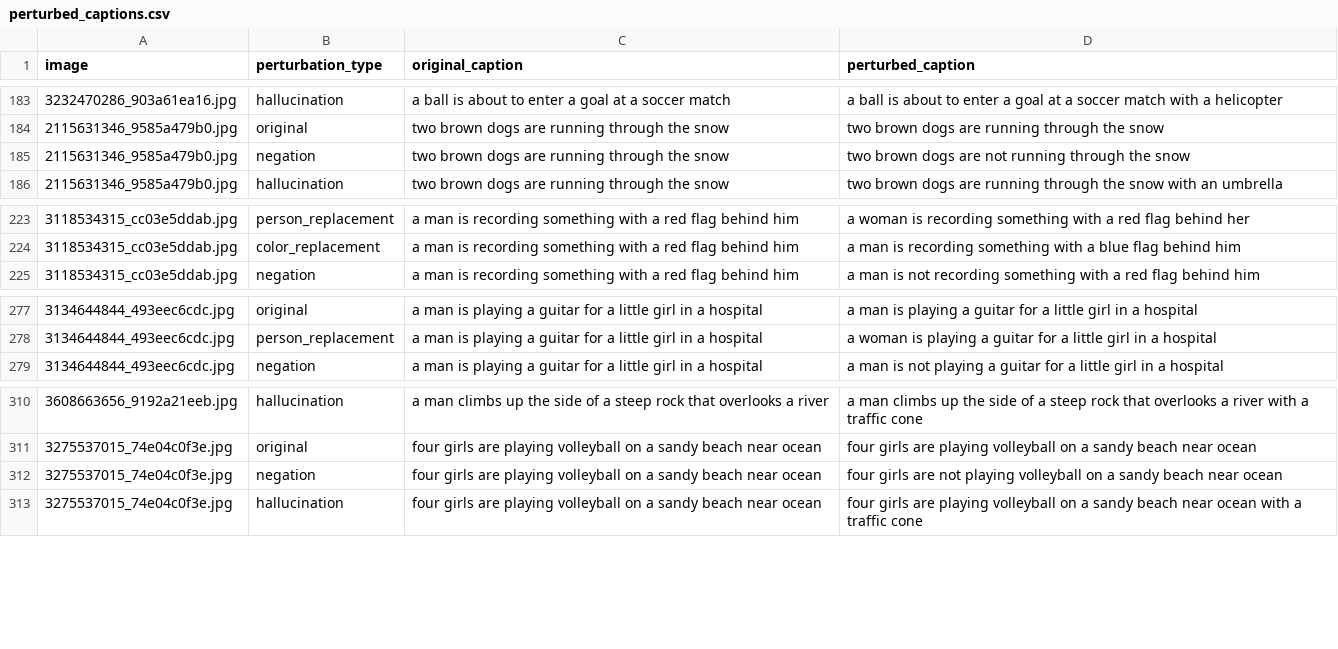
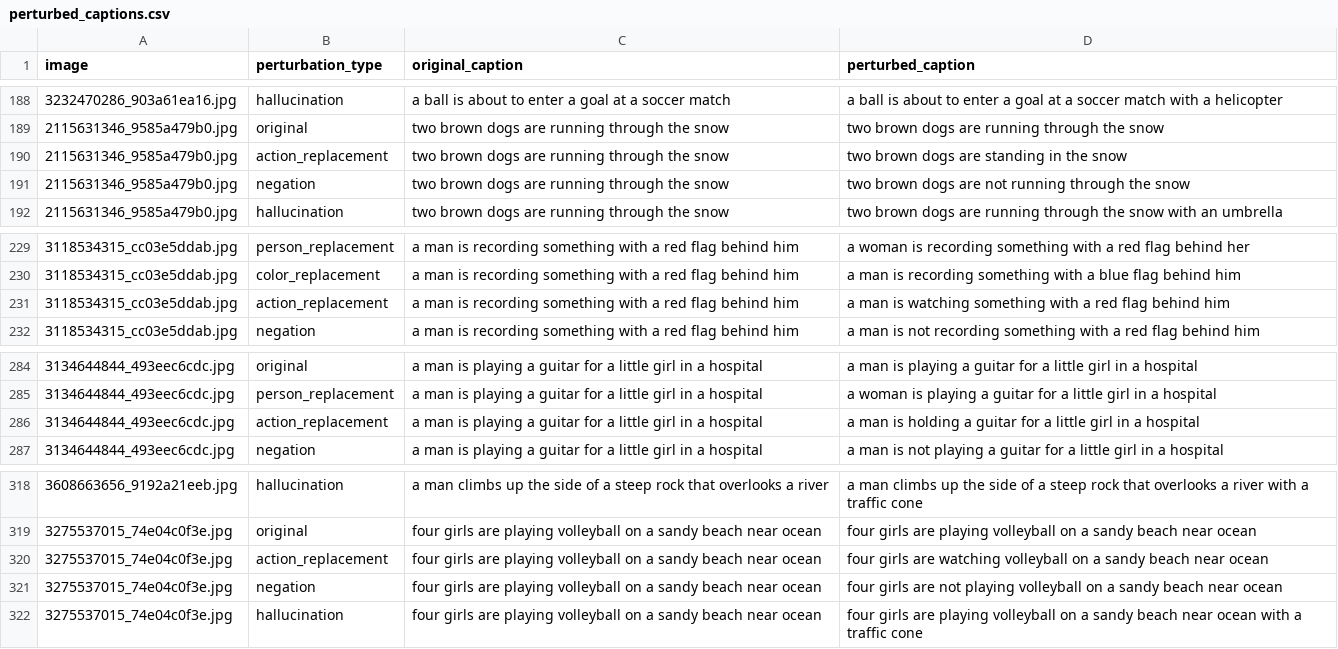
Before and after one commit to Anonymous-Chris/captions-generation-cnn-lstm, a CSV file: results/perturbation/perturbed_captions.csv, drawn as a sheet; only a part is shown, gaps mark what is left out; the diff covers the shown part only; the diff names each change by its address in the sheet, - before the commit and + after, or states it on an @@ line.

```diff
--- a/results/perturbation/perturbed_captions.csv
+++ b/results/perturbation/perturbed_captions.csv
+row 190: 2115631346_9585a479b0.jpg | action_replacement | two brown dogs are running through the snow | two brown dogs are standing in the snow
+row 231: 3118534315_cc03e5ddab.jpg | action_replacement | a man is recording something with a red flag behind him | a man is watching something with a red flag behind him
+row 286: 3134644844_493eec6cdc.jpg | action_replacement | a man is playing a guitar for a little girl in a hospital | a man is holding a guitar for a little girl in a hospital
+row 320: 3275537015_74e04c0f3e.jpg | action_replacement | four girls are playing volleyball on a sandy beach near ocean | four girls are watching volleyball on a sandy beach near ocean
```
Also changed, not shown: 5 added rows and 1 edited cell elsewhere in this file, results/perturbation/perturbed_captions_freezed.csv, 14 other files.
